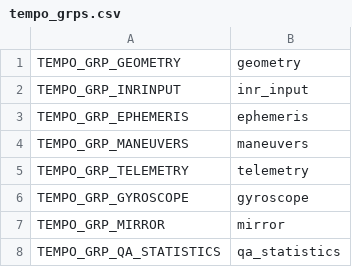
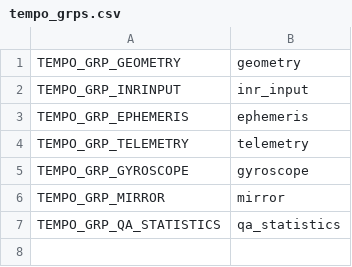
Before and after one commit to Smithsonian/tempo_sdpc, a CSV file: libtio/src/tempo_grps.csv, drawn as a sheet.

```diff
--- a/libtio/src/tempo_grps.csv
+++ b/libtio/src/tempo_grps.csv
@@ -3,3 +3,2 @@ TEMPO_GRP_INRINPUT,"inr_input"
 TEMPO_GRP_EPHEMERIS,"ephemeris"
-TEMPO_GRP_MANEUVERS,"maneuvers"
 TEMPO_GRP_TELEMETRY,"telemetry"
```
Also changed, not shown: libtio/src/tempo_vars.csv, 1 other file.
